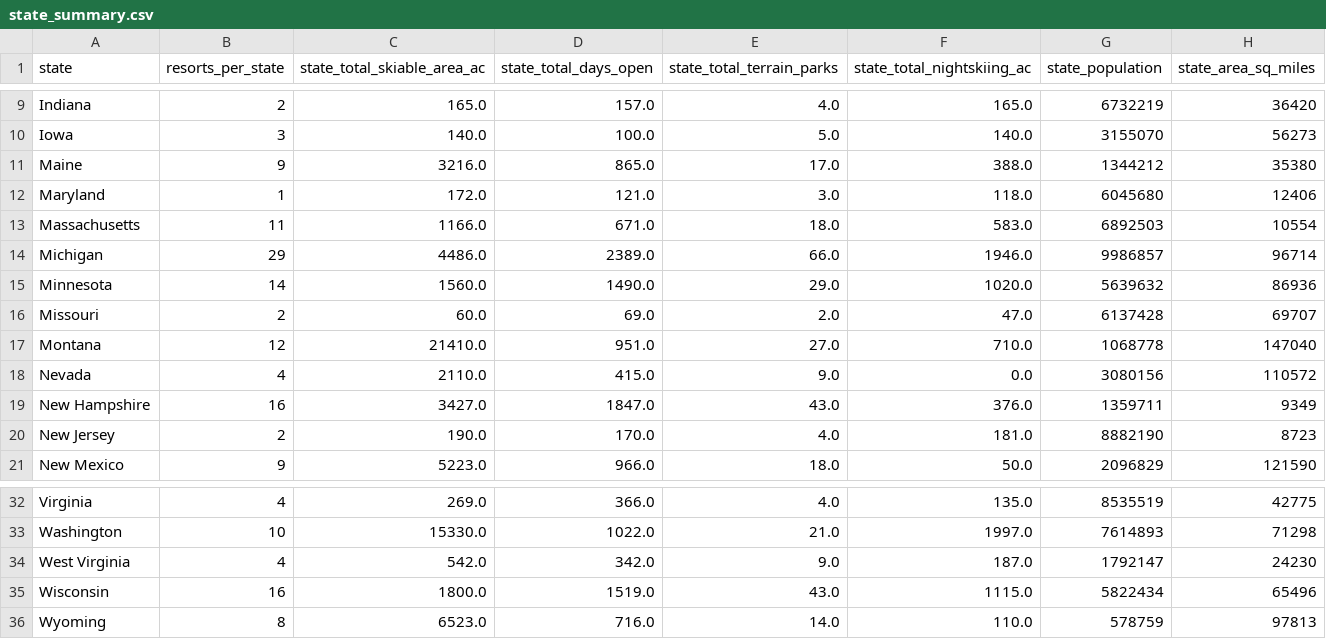
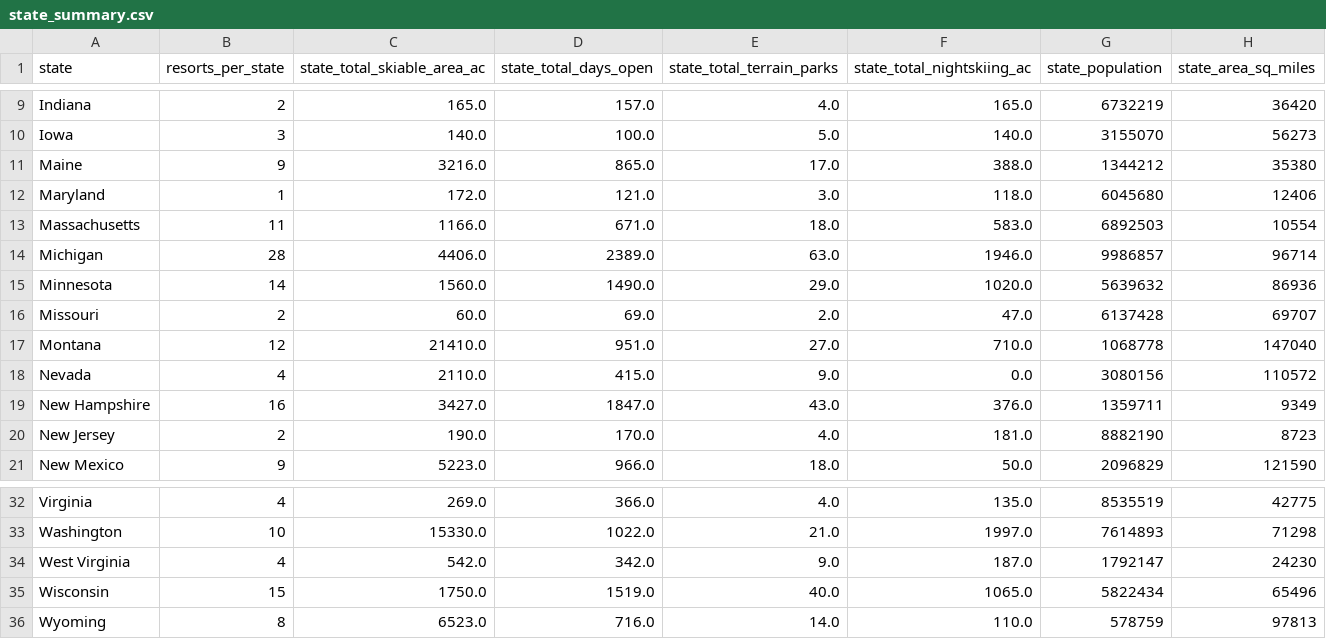
Before and after one commit to ecmanning4/DataScienceGuidedCapstone, a CSV file: data/state_summary.csv, drawn as a sheet; only a part is shown, gaps mark what is left out.

```diff
--- a/data/state_summary.csv
+++ b/data/state_summary.csv
@@ -13,3 +13,3 @@ Maryland,1,172.0,121.0,3.0,118.0,6045680,12406
 Massachusetts,11,1166.0,671.0,18.0,583.0,6892503,10554
-Michigan,29,4486.0,2389.0,66.0,1946.0,9986857,96714
+Michigan,28,4406.0,2389.0,63.0,1946.0,9986857,96714
 Minnesota,14,1560.0,1490.0,29.0,1020.0,5639632,86936
@@ -34,3 +34,3 @@ Washington,10,15330.0,1022.0,21.0,1997.0,7614893,71298
 West Virginia,4,542.0,342.0,9.0,187.0,1792147,24230
-Wisconsin,16,1800.0,1519.0,43.0,1115.0,5822434,65496
+Wisconsin,15,1750.0,1519.0,40.0,1065.0,5822434,65496
 Wyoming,8,6523.0,716.0,14.0,110.0,578759,97813
```
Also changed, not shown: data/ski_data_cleaned.csv, 6 other files.
